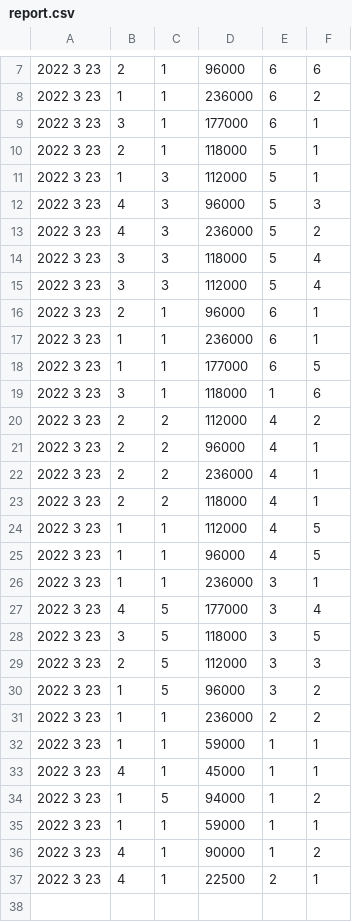
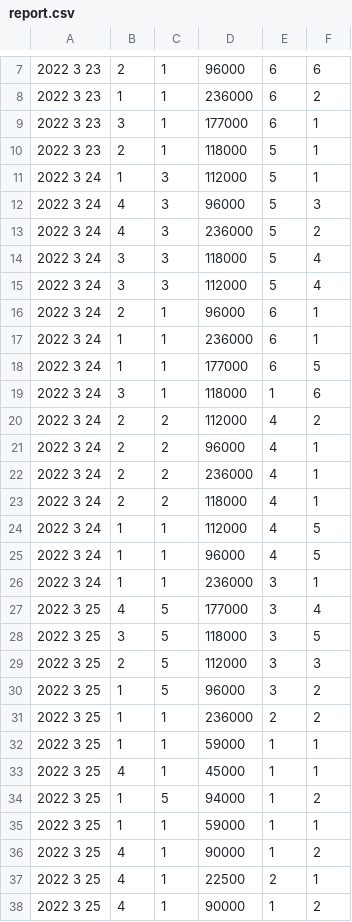
Before and after one commit to yoonmiring/lotteworld, a CSV file: source/report.csv, drawn as a sheet; only a part is shown, gaps mark what is left out; the diff covers the shown part only.

```diff
--- a/source/report.csv
+++ b/source/report.csv
@@ -10,28 +10,29 @@
 2022  3 23,2,1,118000,5,1
-2022  3 23,1,3,112000,5,1
-2022  3 23,4,3,96000,5,3
-2022  3 23,4,3,236000,5,2
-2022  3 23,3,3,118000,5,4
-2022  3 23,3,3,112000,5,4
-2022  3 23,2,1,96000,6,1
-2022  3 23,1,1,236000,6,1
-2022  3 23,1,1,177000,6,5
-2022  3 23,3,1,118000,1,6
-2022  3 23,2,2,112000,4,2
-2022  3 23,2,2,96000,4,1
-2022  3 23,2,2,236000,4,1
-2022  3 23,2,2,118000,4,1
-2022  3 23,1,1,112000,4,5
-2022  3 23,1,1,96000,4,5
-2022  3 23,1,1,236000,3,1
-2022  3 23,4,5,177000,3,4
-2022  3 23,3,5,118000,3,5
-2022  3 23,2,5,112000,3,3
-2022  3 23,1,5,96000,3,2
-2022  3 23,1,1,236000,2,2
-2022  3 23,1,1,59000,1,1
-2022  3 23,4,1,45000,1,1
-2022  3 23,1,5,94000,1,2
-2022  3 23,1,1,59000,1,1
-2022  3 23,4,1,90000,1,2
-2022  3 23,4,1,22500,2,1
+2022  3 24,1,3,112000,5,1
+2022  3 24,4,3,96000,5,3
+2022  3 24,4,3,236000,5,2
+2022  3 24,3,3,118000,5,4
+2022  3 24,3,3,112000,5,4
+2022  3 24,2,1,96000,6,1
+2022  3 24,1,1,236000,6,1
+2022  3 24,1,1,177000,6,5
+2022  3 24,3,1,118000,1,6
+2022  3 24,2,2,112000,4,2
+2022  3 24,2,2,96000,4,1
+2022  3 24,2,2,236000,4,1
+2022  3 24,2,2,118000,4,1
+2022  3 24,1,1,112000,4,5
+2022  3 24,1,1,96000,4,5
+2022  3 24,1,1,236000,3,1
+2022  3 25,4,5,177000,3,4
+2022  3 25,3,5,118000,3,5
+2022  3 25,2,5,112000,3,3
+2022  3 25,1,5,96000,3,2
+2022  3 25,1,1,236000,2,2
+2022  3 25,1,1,59000,1,1
+2022  3 25,4,1,45000,1,1
+2022  3 25,1,5,94000,1,2
+2022  3 25,1,1,59000,1,1
+2022  3 25,4,1,90000,1,2
+2022  3 25,4,1,22500,2,1
+2022  3 25,4,1,90000,1,2
```
Also changed, not shown: 23 added rows elsewhere in this file, 2 other files.
